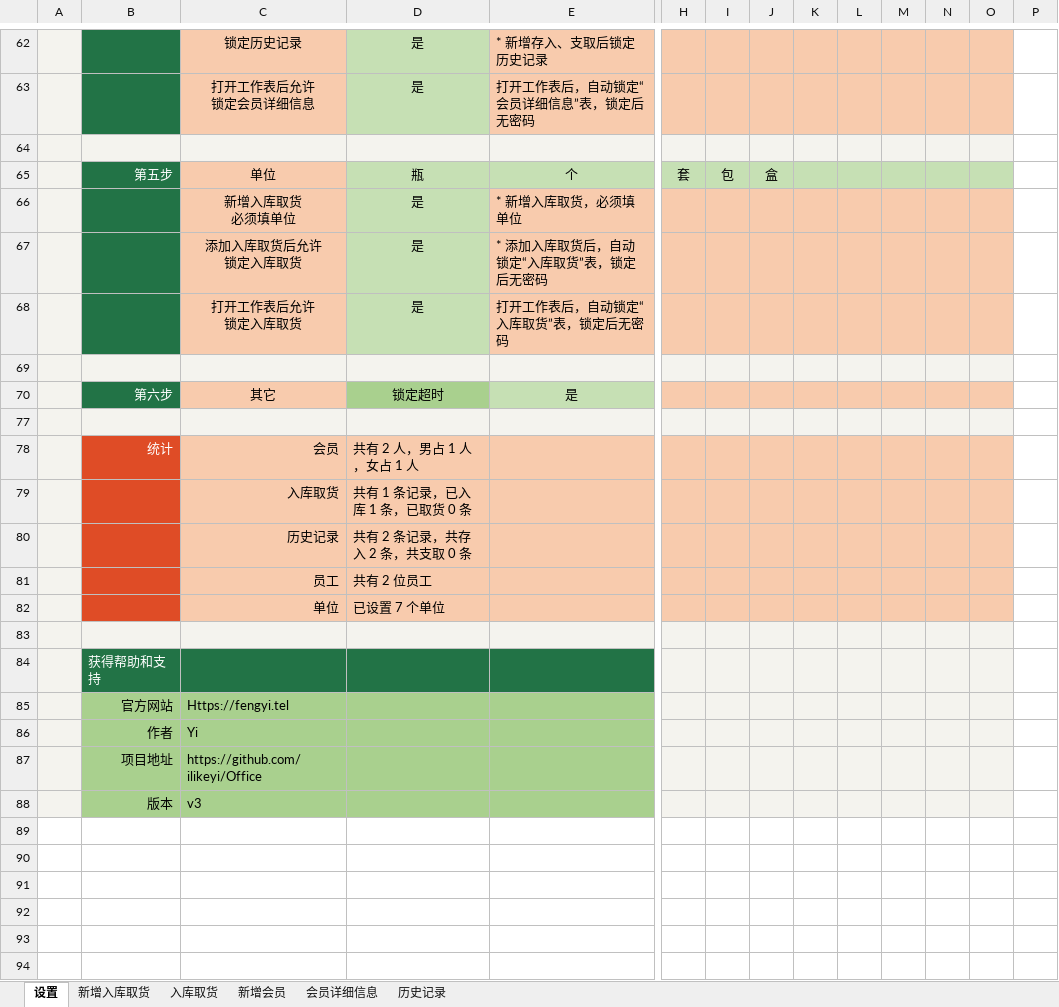
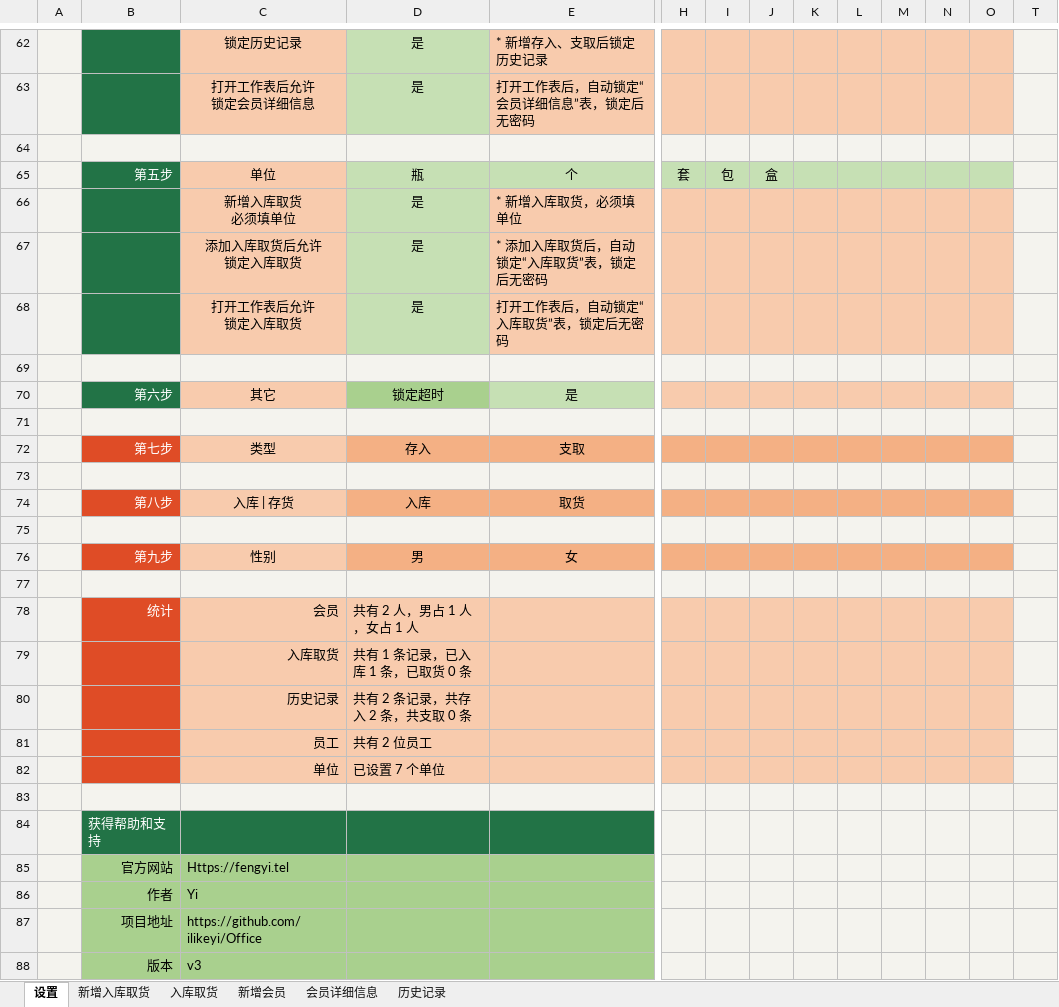
Before and after one commit to ilikeyi/Office, an Excel workbook: Download/Storage/Yi.Storage.zh-CN.xlsm, sheet 设置, drawn as a sheet; only a part is shown, gaps mark what is left out; values as stored, in another font and other column widths than the file's, no borders; charts and pictures and conditional formats and table styles not drawn; addresses are those after the commit; rows hold the shown columns only; the diff covers the shown part only; the diff names each change by its address in the sheet, - before the commit and + after, or states it on an @@ line.

```diff
--- a/Download/Storage/Yi.Storage.zh-CN.xlsm (sheet 设置)
+++ b/Download/Storage/Yi.Storage.zh-CN.xlsm (sheet 设置)
-T62:T71 fill: none
+T62:T71 fill: #F4F3EE
@@ row 72 unhidden:  | 第七步 | 类型 | 存入 | 支取 @@
+row 73: (empty)
@@ row 74 unhidden:  | 第八步 | 入库 | 存货 | 入库 | 取货 @@
+row 75: (empty)
@@ row 76 unhidden:  | 第九步 | 性别 | 男 | 女 @@
+row 77: (empty)
-T78:T88 fill: none
+T78:T88 fill: #F4F3EE
```
Also changed, not shown: cell formats elsewhere in this sheet, hidden cells, Download/Storage/Yi.Storage.en-US.xlsm, Download/Storage/Yi.Storage.zh-TW.xlsm.
